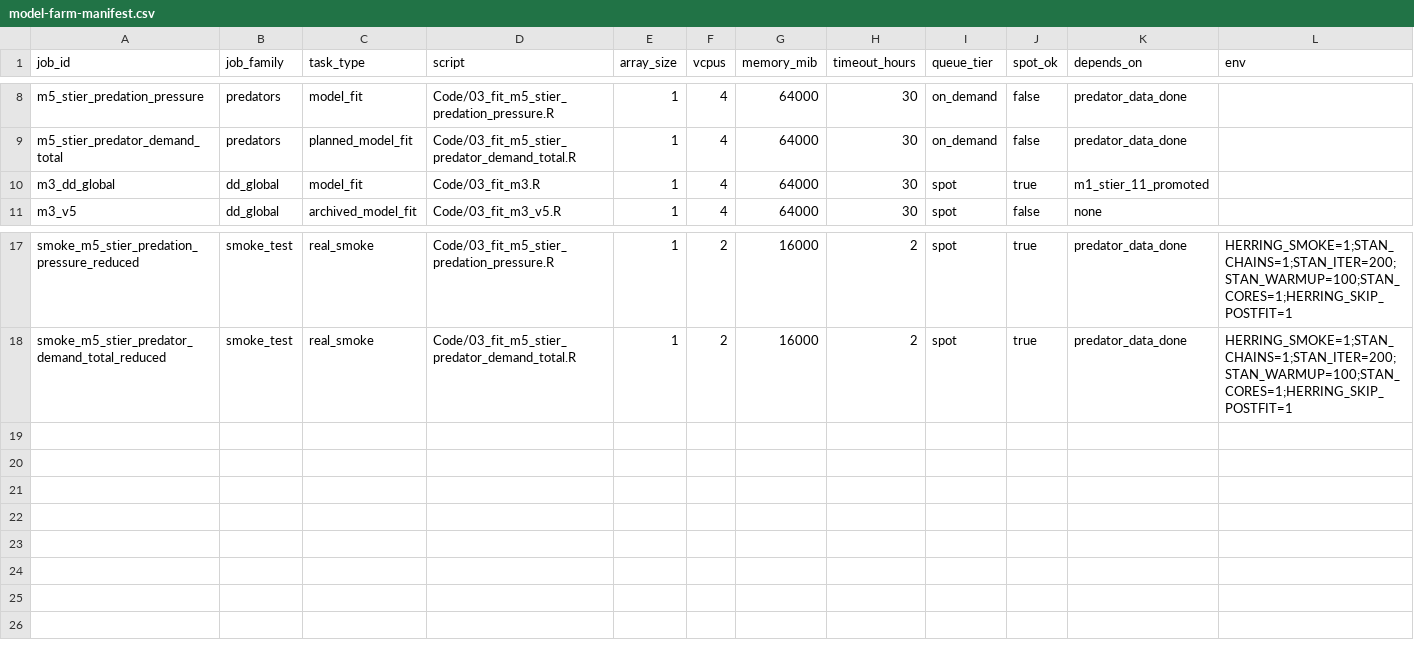
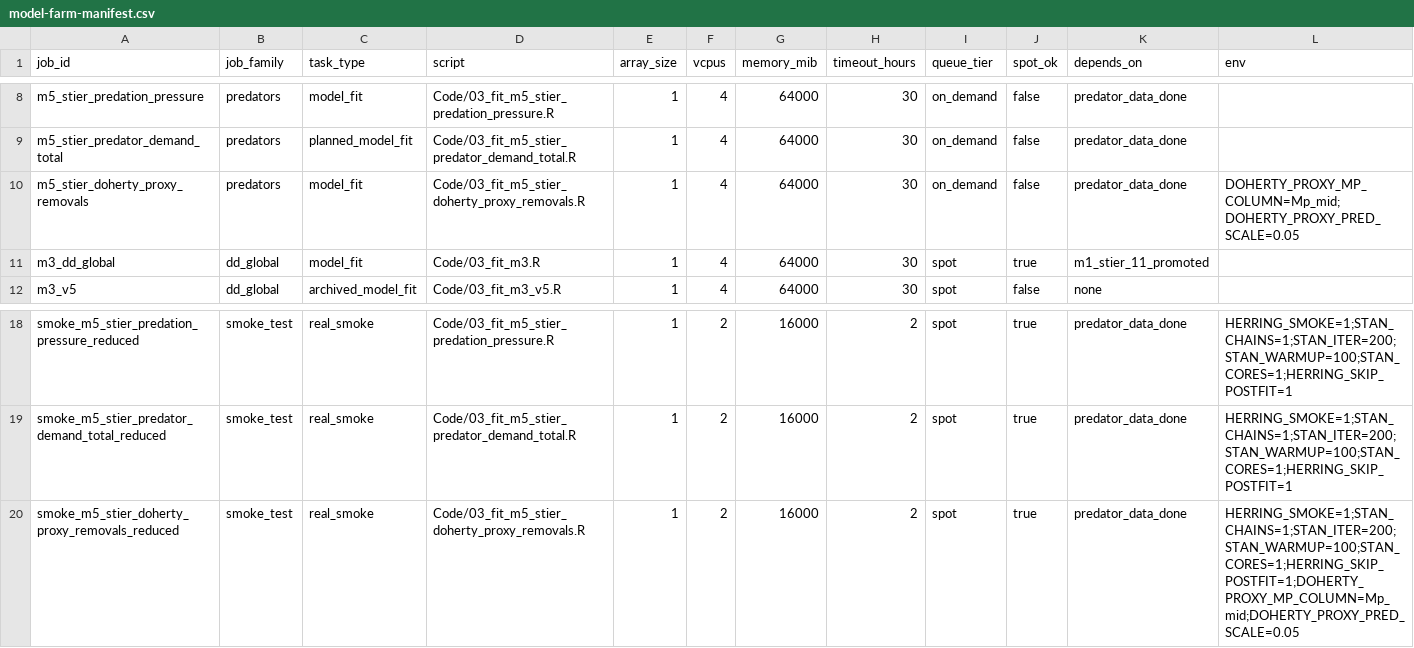
Before and after one commit to adrianstier/herring-hg-metapop, a CSV file: cloud/model-farm-manifest.csv, drawn as a sheet; only a part is shown, gaps mark what is left out; rows hold the shown columns only; the diff names each change by its address in the sheet, - before the commit and + after, or states it on an @@ line.

Commit message:
Add Doherty proxy-removal cloud smoke branch

```diff
--- a/cloud/model-farm-manifest.csv
+++ b/cloud/model-farm-manifest.csv
+row 10: m5_stier_doherty_proxy_removals | predators | model_fit | Code/03_fit_m5_stier_doherty_proxy_removals.R | 1 | 4 | 64000 | 30 | on_demand | false | predator_data_done | DOHERTY_PROXY_MP_COLUMN=Mp_mid;DOHERTY_PROXY_PRED_SCALE=0.05
+row 20: smoke_m5_stier_doherty_proxy_removals_reduced | smoke_test | real_smoke | Code/03_fit_m5_stier_doherty_proxy_removals.R | 1 | 2 | 16000 | 2 | spot | true | predator_data_done | HERRING_SMOKE=1;STAN_CHAINS=1;STAN_ITER=200;STAN_WARMUP=100;STAN_CORES=1;HERRING_SKIP_POSTFIT=1;DOHERTY_PROXY_MP_COLUMN=Mp_mid;DOHERTY_PROXY_PRED_SCALE=0.05
```
Also changed, not shown: 14 other files.
